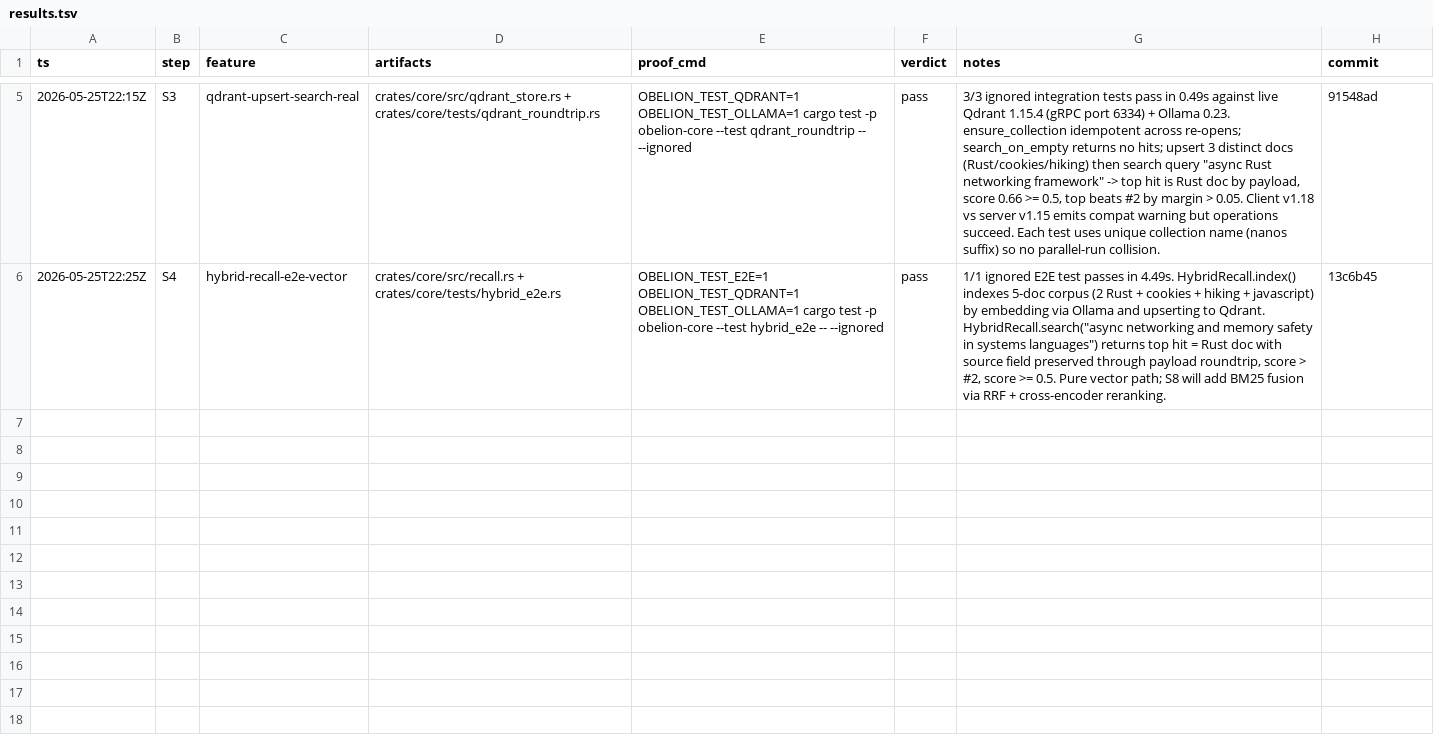
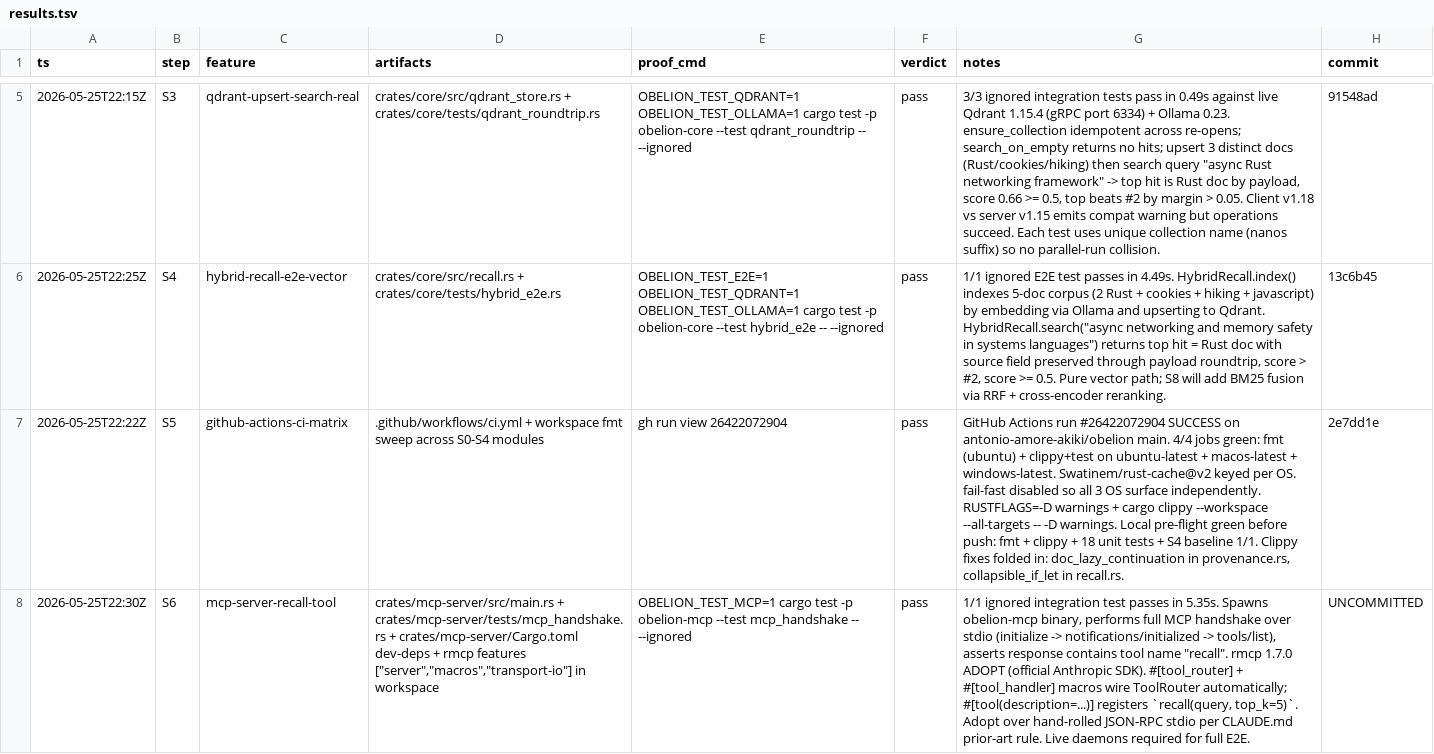
Before and after one commit to antonio-amore-akiki/amore, a TSV file: docs/results.tsv, drawn as a sheet; only a part is shown, gaps mark what is left out; the diff names each change by its address in the sheet, - before the commit and + after, or states it on an @@ line.

```diff
--- a/docs/results.tsv
+++ b/docs/results.tsv
+row 7: 2026-05-25T22:22Z | S5 | github-actions-ci-matrix | .github/workflows/ci.yml + workspace fmt sweep across S0-S4 modules | gh run view 26422072904 | pass | GitHub Actions run #26422072904 SUCCESS on antonio-amore-akiki/obelion main. 4/4 jobs green: fmt (ubuntu) + clippy+test on ubuntu-latest + macos-latest + windows-latest. Swatinem/rust-cache@v2 keyed per OS. fail-fast disabled so all 3 OS surface independently. RUSTFLAGS=-D warnings + cargo clippy --workspace --all-targets -- -D warnings. Local pre-flight green before push: fmt + clippy + 18 unit tests + S4 baseline 1/1. Clippy fixes folded in: doc_lazy_continuation in provenance.rs, collapsible_if_let in recall.rs. | 2e7dd1e
+row 8: 2026-05-25T22:30Z | S6 | mcp-server-recall-tool | crates/mcp-server/src/main.rs + crates/mcp-server/tests/mcp_handshake.rs + crates/mcp-server/Cargo.toml dev-deps + rmcp features ["server","macros","transport-io"] in workspace | OBELION_TEST_MCP=1 cargo test -p obelion-mcp --test mcp_handshake -- --ignored | pass | 1/1 ignored integration test passes in 5.35s. Spawns obelion-mcp binary, performs full MCP handshake over stdio (initialize -> notifications/initialized -> tools/list), asserts response contains tool name "recall". rmcp 1.7.0 ADOPT (official Anthropic SDK). #[tool_router] + #[tool_handler] macros wire ToolRouter automatically; #[tool(description=...)] registers `recall(query, top_k=5)`. Adopt over hand-rolled JSON-RPC stdio per CLAUDE.md prior-art rule. Live daemons required for full E2E. | UNCOMMITTED
```
Also changed, not shown: 4 other files.
